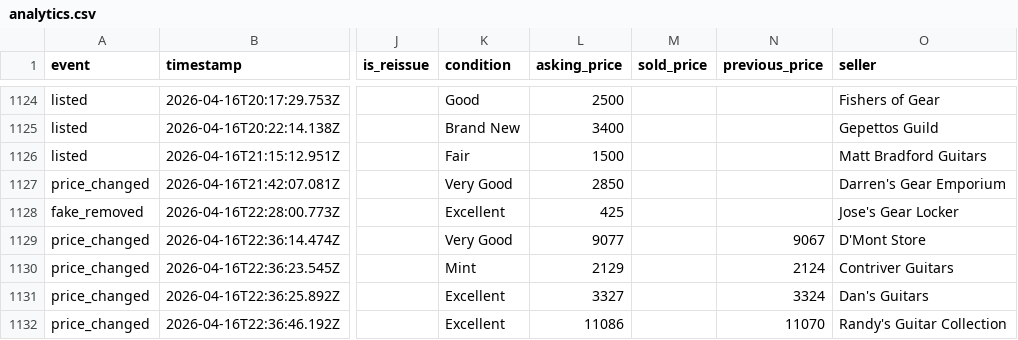
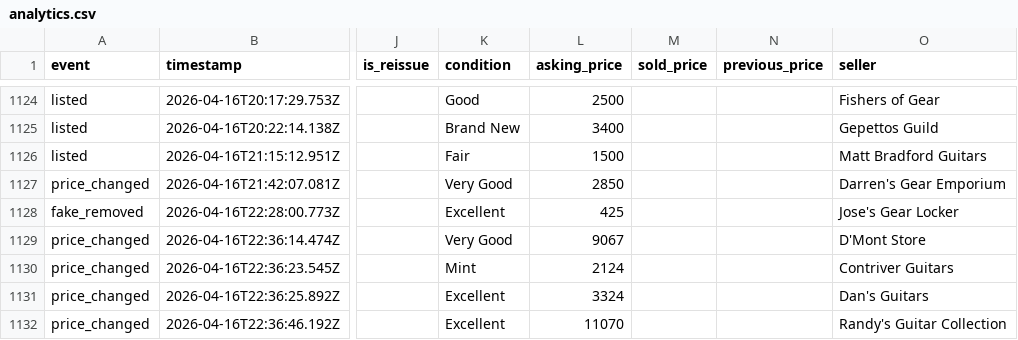
Before and after one commit to SrsRamifications/guitar-pit-data, a CSV file: analytics.csv, drawn as a sheet; only a part is shown, gaps mark what is left out; the diff names each change by its address in the sheet, - before the commit and + after, or states it on an @@ line.

Commit message:
📊 CSV repair: rebuilt 576 rows from link data (555 unmatched) [skip ci]

```diff
--- a/analytics.csv
+++ b/analytics.csv
-L1129 (asking_price): 9077
+L1129 (asking_price): 9067
-N1129 (previous_price): 9067
+N1129 (previous_price): (empty)
-L1130 (asking_price): 2129
+L1130 (asking_price): 2124
-N1130 (previous_price): 2124
+N1130 (previous_price): (empty)
-L1131 (asking_price): 3327
+L1131 (asking_price): 3324
-N1131 (previous_price): 3324
+N1131 (previous_price): (empty)
-L1132 (asking_price): 11086
+L1132 (asking_price): 11070
-N1132 (previous_price): 11070
+N1132 (previous_price): (empty)
```
